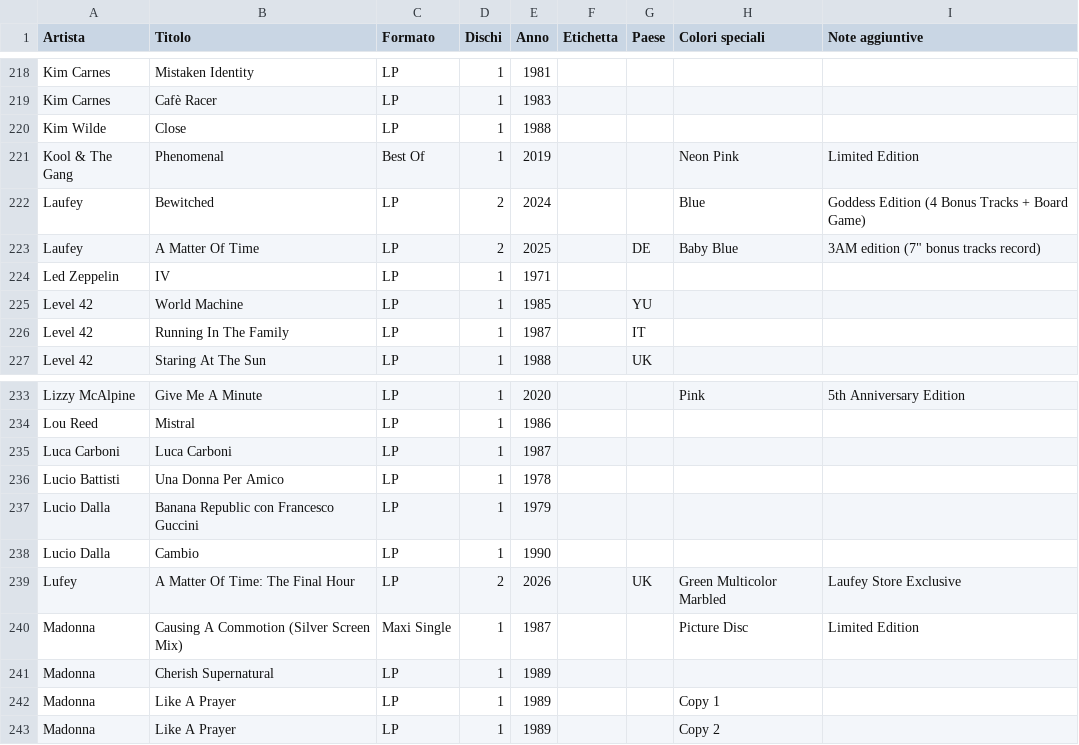
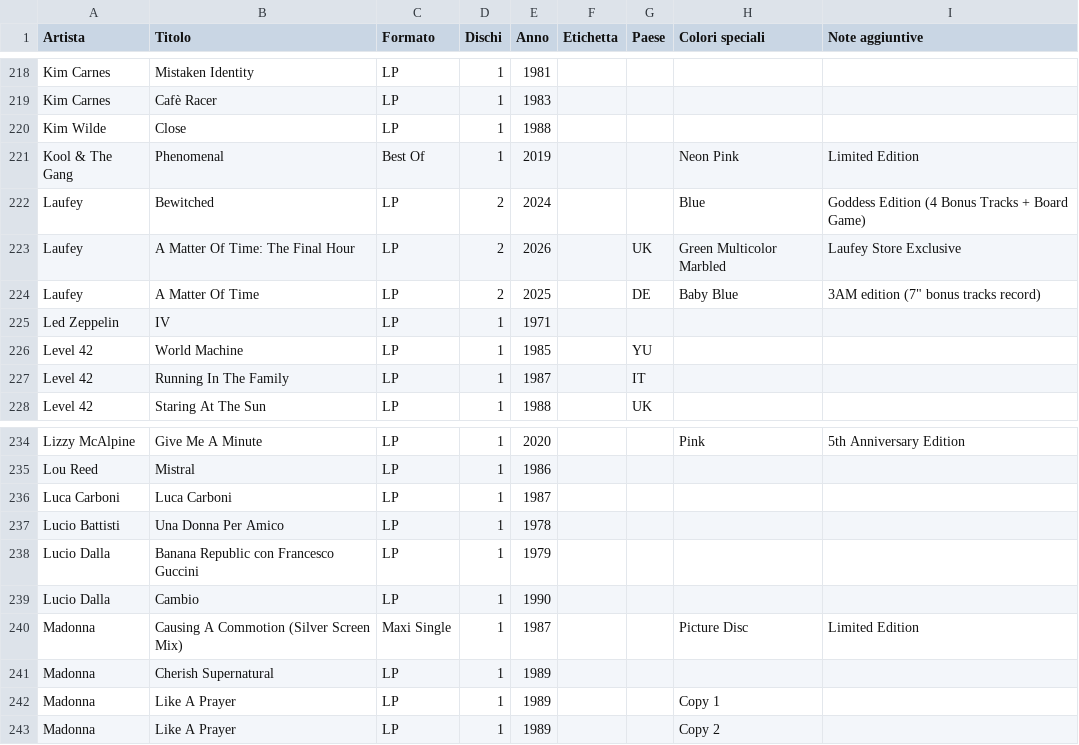
Before and after one commit to Pigeon-jfif/Pigeon.github.io, a CSV file: Dischi.csv, drawn as a sheet; only a part is shown, gaps mark what is left out; removed rows and columns are numbered as before the commit, all else as after; the diff names each change by its address in the sheet, - before the commit and + after, or states it on an @@ line.

```diff
--- a/Dischi.csv
+++ b/Dischi.csv
+row 223: Laufey | A Matter Of Time: The Final Hour | LP | 2 | 2026 |  | UK | Green Multicolor Marbled | Laufey Store Exclusive
-row 239: Lufey | A Matter Of Time: The Final Hour | LP | 2 | 2026 |  | UK | Green Multicolor Marbled | Laufey Store Exclusive
```
Also changed, not shown: 3 other files.
